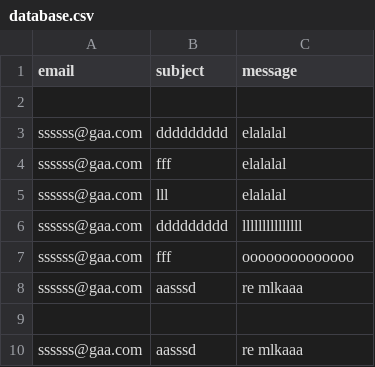
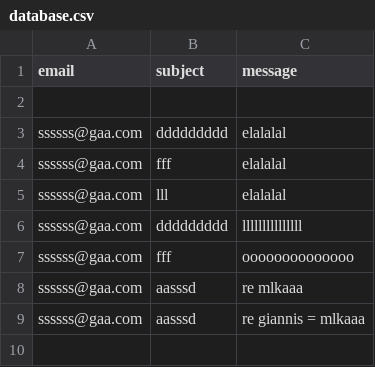
Before and after one commit to Chroioan/portfo, a CSV file: database.csv, drawn as a sheet.

Commit message:
Fix last line in database

```diff
--- a/database.csv
+++ b/database.csv
@@ -8,3 +8,2 @@ ssssss@gaa.com;fff;oooooooooooooo
 ssssss@gaa.com;aasssd;re mlkaaa
-
-ssssss@gaa.com;aasssd;re mlkaaa
+ssssss@gaa.com;aasssd;re giannis = mlkaaa
```
